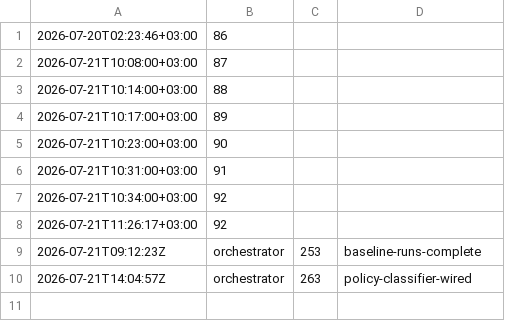
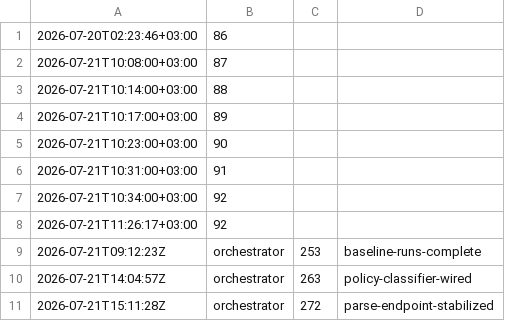
Before and after one commit to corpunum/OpenLunum, a CSV file: reports/orchestrator/velocity.csv, drawn as a sheet; the diff names each change by its address in the sheet, - before the commit and + after, or states it on an @@ line.

Commit message:
docs(infra): record local parse endpoint stability report (#272) (#289)
* docs(infra): record local parse endpoint stability report (#272)

- Document server/router version and source build (llama-server commit 2084434)
- Record systemd configuration and preset launch parameters from models-preset.ini
- Define Chat Completion request schema and payload used for health checks
- Define classification policy separating transport failures from output/parser failures
- Attach sanitized journalctl logs showing context loading and decoding timings

* trigger checks

---------

Co-authored-by: Antonis <antonis@corpunum.com>

```diff
--- a/reports/orchestrator/velocity.csv
+++ b/reports/orchestrator/velocity.csv
+row 11: 2026-07-21T15:11:28Z | orchestrator | 272 | parse-endpoint-stabilized
```
Also changed, not shown: 1 other file.
